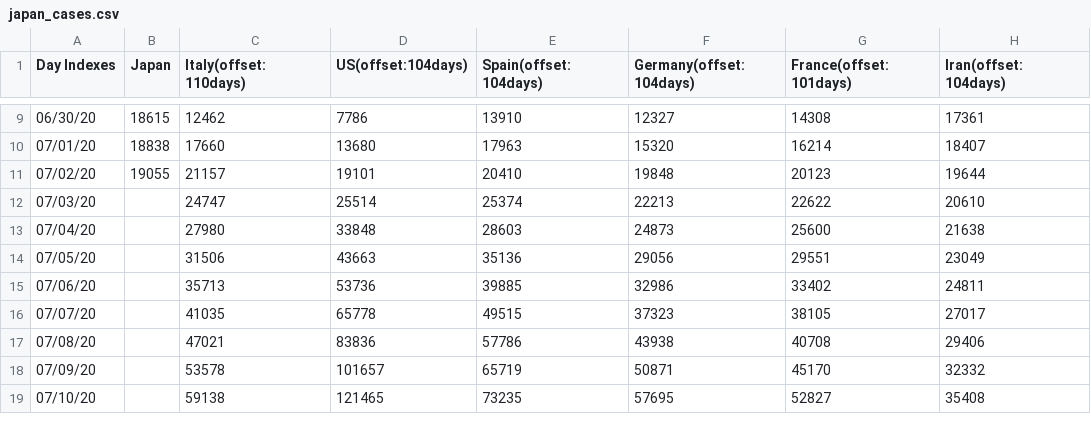
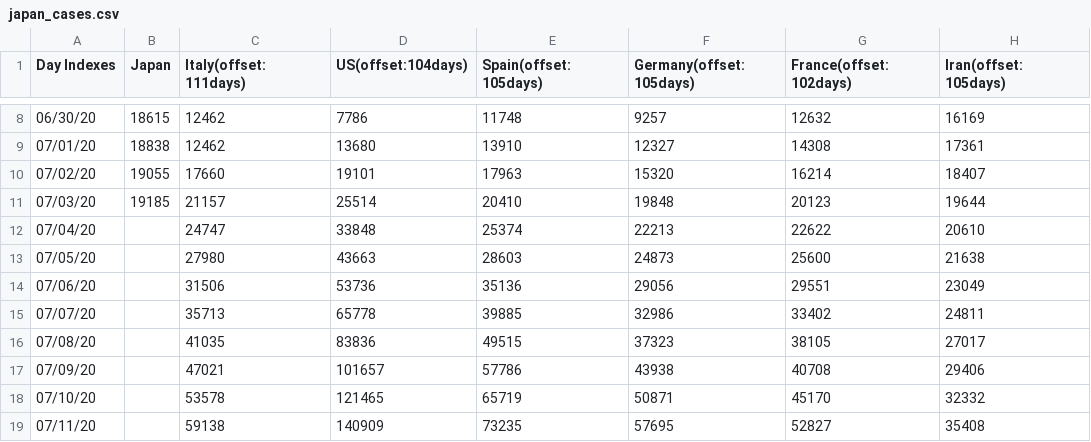
Before and after one commit to kmdsbng/COVID-19, a CSV file: converted_data/japan_cases.csv, drawn as a sheet; only a part is shown, gaps mark what is left out; the diff covers the shown part only.

Commit message:
update data

```diff
--- a/converted_data/japan_cases.csv
+++ b/converted_data/japan_cases.csv
@@ -1 +1 @@
-Day Indexes,Japan,Italy(offset:110days),US(offset:104days),Spain(offset:104days),Germany(offset:104days),France(offset:101days),Iran(offset:104days)
+Day Indexes,Japan,Italy(offset:111days),US(offset:104days),Spain(offset:105days),Germany(offset:105days),France(offset:102days),Iran(offset:105days)
@@ -9,11 +8,12 @@ Day Indexes,Japan,Italy(offset:110days),US(offset:104days),Spain(offset:104days)
-06/30/20,18615,12462,7786,13910,12327,14308,17361
-07/01/20,18838,17660,13680,17963,15320,16214,18407
-07/02/20,19055,21157,19101,20410,19848,20123,19644
-07/03/20,,24747,25514,25374,22213,22622,20610
-07/04/20,,27980,33848,28603,24873,25600,21638
-07/05/20,,31506,43663,35136,29056,29551,23049
-07/06/20,,35713,53736,39885,32986,33402,24811
-07/07/20,,41035,65778,49515,37323,38105,27017
-07/08/20,,47021,83836,57786,43938,40708,29406
-07/09/20,,53578,101657,65719,50871,45170,32332
-07/10/20,,59138,121465,73235,57695,52827,35408
+06/30/20,18615,12462,7786,11748,9257,12632,16169
+07/01/20,18838,12462,13680,13910,12327,14308,17361
+07/02/20,19055,17660,19101,17963,15320,16214,18407
+07/03/20,19185,21157,25514,20410,19848,20123,19644
+07/04/20,,24747,33848,25374,22213,22622,20610
+07/05/20,,27980,43663,28603,24873,25600,21638
+07/06/20,,31506,53736,35136,29056,29551,23049
+07/07/20,,35713,65778,39885,32986,33402,24811
+07/08/20,,41035,83836,49515,37323,38105,27017
+07/09/20,,47021,101657,57786,43938,40708,29406
+07/10/20,,53578,121465,65719,50871,45170,32332
+07/11/20,,59138,140909,73235,57695,52827,35408
```
Also changed, not shown: 1 removed row and 55 edited cells elsewhere in this file.
